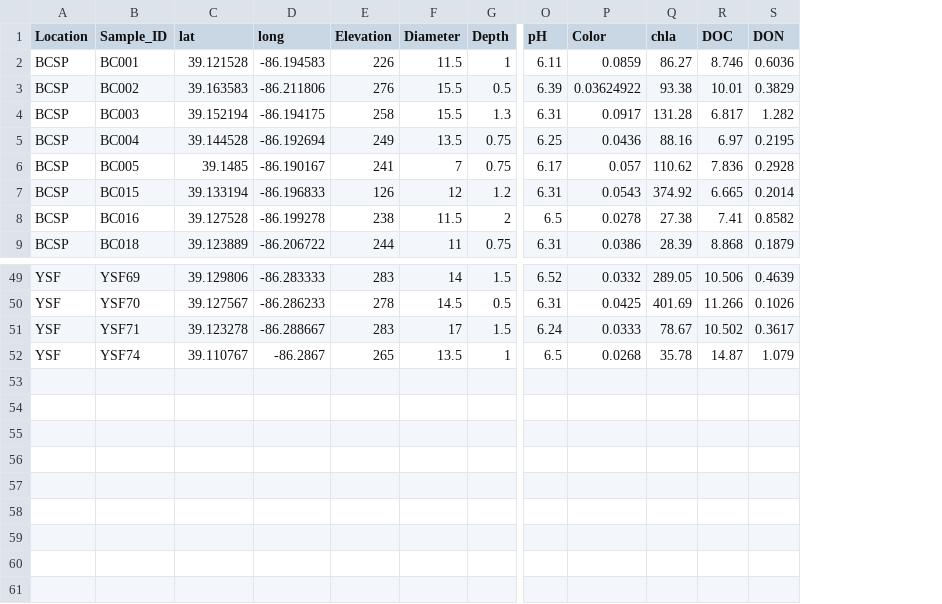
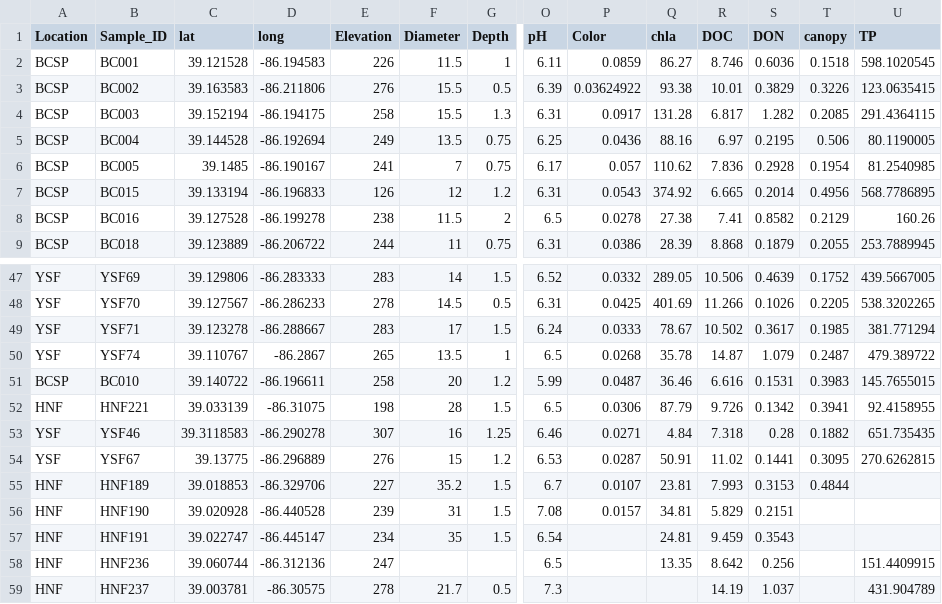
Before and after one commit to QuantitativeBiodiversity/QB-2017, a CSV file: Week7-PhyloCom/data/20130801_PondDataMod.csv, drawn as a sheet; only a part is shown, gaps mark what is left out; rows hold the shown columns only; the diff covers the shown part only; the diff names each change by its address in the sheet, - before the commit and + after, or states it on an @@ line.

Commit message:
using updated environmental data

```diff
--- a/Week7-PhyloCom/data/20130801_PondDataMod.csv
+++ b/Week7-PhyloCom/data/20130801_PondDataMod.csv
+column T (canopy), rows 2-9: 0.1518 | 0.3226 | 0.2085 | 0.506 | 0.1954 | 0.4956 | 0.2129 | 0.2055; rows 47-50: 0.1752 | 0.2205 | 0.1985 | 0.2487
+column U (TP), rows 2-9: 598.1020545 | 123.0635415 | 291.4364115 | 80.1190005 | 81.2540985 | 568.7786895 | 160.26 | 253.7889945; rows 47-50: 439.5667005 | 538.3202265 | 381.771294 | 479.389722
+row 51: BCSP | BC010 | 39.140722 | -86.196611 | 258 | 20 | 1.2 | 5.99 | 0.0487 | 36.46 | 6.616 | 0.1531 | 0.3983 | 145.7655015
+row 52: HNF | HNF221 | 39.033139 | -86.31075 | 198 | 28 | 1.5 | 6.5 | 0.0306 | 87.79 | 9.726 | 0.1342 | 0.3941 | 92.4158955
+row 53: YSF | YSF46 | 39.3118583 | -86.290278 | 307 | 16 | 1.25 | 6.46 | 0.0271 | 4.84 | 7.318 | 0.28 | 0.1882 | 651.735435
+row 54: YSF | YSF67 | 39.13775 | -86.296889 | 276 | 15 | 1.2 | 6.53 | 0.0287 | 50.91 | 11.02 | 0.1441 | 0.3095 | 270.6262815
@@ row 26 moved to row 55: HNF @@
@@ row 27 moved to row 56: HNF @@
+row 57: HNF | HNF191 | 39.022747 | -86.445147 | 234 | 35 | 1.5 | 6.54 |  | 24.81 | 9.459 | 0.3543
+row 58: HNF | HNF236 | 39.060744 | -86.312136 | 247 |  |  | 6.5 |  | 13.35 | 8.642 | 0.256 |  | 151.4409915
+row 59: HNF | HNF237 | 39.003781 | -86.30575 | 278 | 21.7 | 0.5 | 7.3 |  |  | 14.19 | 1.037 |  | 431.904789
```
Also changed, not shown: 6 edited cells elsewhere in this file.
